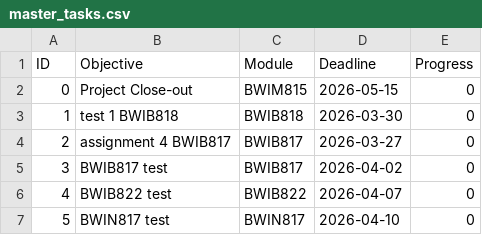
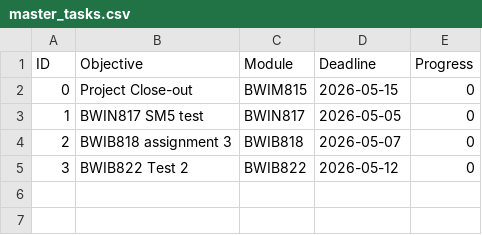
Before and after one commit to TafaraBean/OptiSystem, a CSV file: OptiSystem_Data/master_tasks.csv, drawn as a sheet.

```diff
--- a/OptiSystem_Data/master_tasks.csv
+++ b/OptiSystem_Data/master_tasks.csv
@@ -2,6 +2,4 @@ ID,Objective,Module,Deadline,Progress
 0,Project Close-out,BWIM815,2026-05-15,0
-1,test 1 BWIB818,BWIB818,2026-03-30,0
-2,assignment 4 BWIB817,BWIB817,2026-03-27,0
-3,BWIB817 test,BWIB817,2026-04-02,0
-4,BWIB822 test,BWIB822,2026-04-07,0
-5,BWIN817 test,BWIN817,2026-04-10,0
+1,BWIN817 SM5 test ,BWIN817,2026-05-05,0
+2,BWIB818 assignment 3,BWIB818,2026-05-07,0
+3,BWIB822 Test 2,BWIB822,2026-05-12,0
```
Also changed, not shown: OptiSystem_Data/node_mastery.csv, OptiSystem_Data/revision_log.csv, 5 other files.
